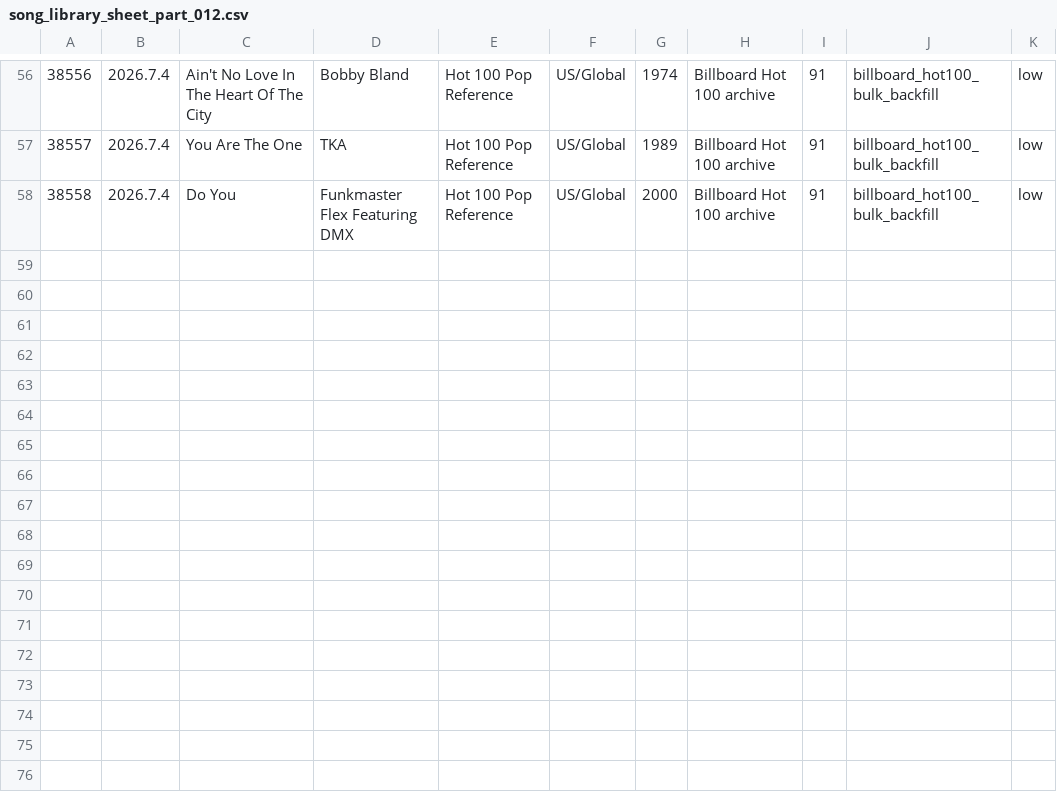
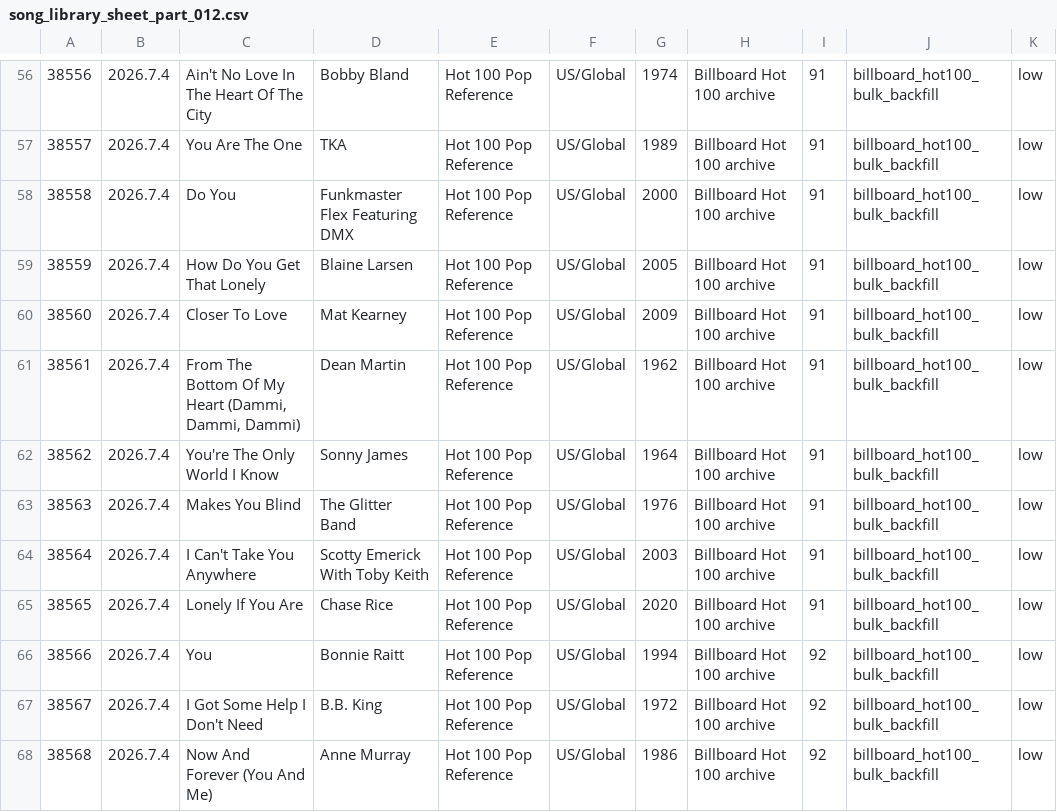
Before and after one commit to AhnYoungseok/producing, a CSV file: cloud_ledger/sheet_chunks/song_library_sheet_part_012.csv, drawn as a sheet; only a part is shown, gaps mark what is left out; the diff names each change by its address in the sheet, - before the commit and + after, or states it on an @@ line.

```diff
--- a/cloud_ledger/sheet_chunks/song_library_sheet_part_012.csv
+++ b/cloud_ledger/sheet_chunks/song_library_sheet_part_012.csv
+row 59: 38559 | 2026.7.4 | How Do You Get That Lonely | Blaine Larsen | Hot 100 Pop Reference | US/Global | 2005 | Billboard Hot 100 archive | 91 | billboard_hot100_bulk_backfill | low
+row 60: 38560 | 2026.7.4 | Closer To Love | Mat Kearney | Hot 100 Pop Reference | US/Global | 2009 | Billboard Hot 100 archive | 91 | billboard_hot100_bulk_backfill | low
+row 61: 38561 | 2026.7.4 | From The Bottom Of My Heart (Dammi, Dammi, Dammi) | Dean Martin | Hot 100 Pop Reference | US/Global | 1962 | Billboard Hot 100 archive | 91 | billboard_hot100_bulk_backfill | low
+row 62: 38562 | 2026.7.4 | You're The Only World I Know | Sonny James | Hot 100 Pop Reference | US/Global | 1964 | Billboard Hot 100 archive | 91 | billboard_hot100_bulk_backfill | low
+row 63: 38563 | 2026.7.4 | Makes You Blind | The Glitter Band | Hot 100 Pop Reference | US/Global | 1976 | Billboard Hot 100 archive | 91 | billboard_hot100_bulk_backfill | low
+row 64: 38564 | 2026.7.4 | I Can't Take You Anywhere | Scotty Emerick With Toby Keith | Hot 100 Pop Reference | US/Global | 2003 | Billboard Hot 100 archive | 91 | billboard_hot100_bulk_backfill | low
+row 65: 38565 | 2026.7.4 | Lonely If You Are | Chase Rice | Hot 100 Pop Reference | US/Global | 2020 | Billboard Hot 100 archive | 91 | billboard_hot100_bulk_backfill | low
+row 66: 38566 | 2026.7.4 | You | Bonnie Raitt | Hot 100 Pop Reference | US/Global | 1994 | Billboard Hot 100 archive | 92 | billboard_hot100_bulk_backfill | low
+row 67: 38567 | 2026.7.4 | I Got Some Help I Don't Need | B.B. King | Hot 100 Pop Reference | US/Global | 1972 | Billboard Hot 100 archive | 92 | billboard_hot100_bulk_backfill | low
+row 68: 38568 | 2026.7.4 | Now And Forever (You And Me) | Anne Murray | Hot 100 Pop Reference | US/Global | 1986 | Billboard Hot 100 archive | 92 | billboard_hot100_bulk_backfill | low
```
Also changed, not shown: cloud_ledger/sheet_chunks/summary_sheet.csv, cloud_ledger/summary.csv, 1 other file.
